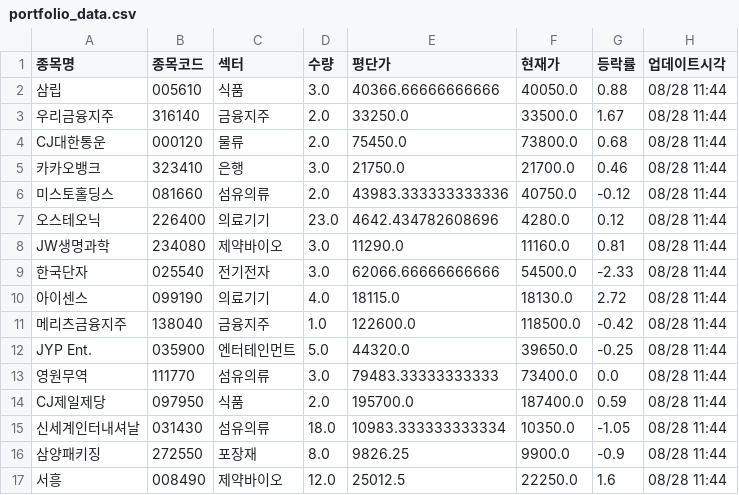
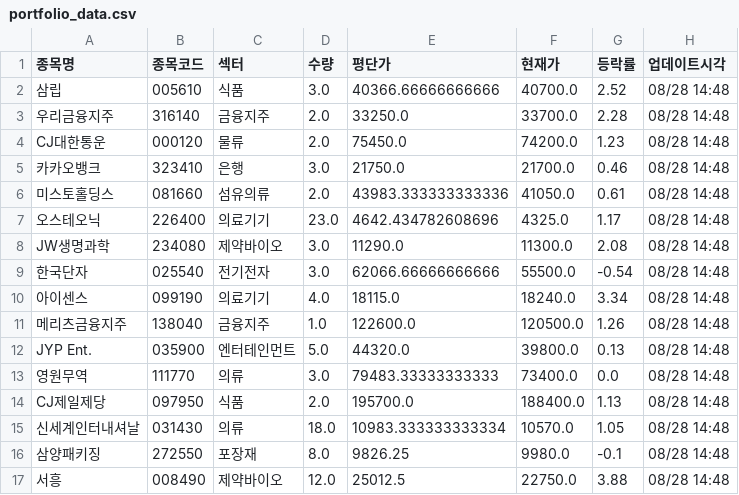
Before and after one commit to frel7022-png/orchestra, a CSV file: portfolio_data.csv, drawn as a sheet; only a part is shown; the diff covers the shown part only.

```diff
--- a/portfolio_data.csv
+++ b/portfolio_data.csv
@@ -1,17 +1,17 @@
 종목명,종목코드,섹터,수량,평단가,현재가,등락률,업데이트시각
-삼립,005610,식품,3.0,40366.66666666666,40050.0,0.88,08/28 11:44
-우리금융지주,316140,금융지주,2.0,33250.0,33500.0,1.67,08/28 11:44
-CJ대한통운,000120,물류,2.0,75450.0,73800.0,0.68,08/28 11:44
-카카오뱅크,323410,은행,3.0,21750.0,21700.0,0.46,08/28 11:44
-미스토홀딩스,081660,섬유의류,2.0,43983.333333333336,40750.0,-0.12,08/28 11:44
-오스테오닉,226400,의료기기,23.0,4642.434782608696,4280.0,0.12,08/28 11:44
-JW생명과학,234080,제약바이오,3.0,11290.0,11160.0,0.81,08/28 11:44
-한국단자,025540,전기전자,3.0,62066.66666666666,54500.0,-2.33,08/28 11:44
-아이센스,099190,의료기기,4.0,18115.0,18130.0,2.72,08/28 11:44
-메리츠금융지주,138040,금융지주,1.0,122600.0,118500.0,-0.42,08/28 11:44
-JYP Ent.,035900,엔터테인먼트,5.0,44320.0,39650.0,-0.25,08/28 11:44
-영원무역,111770,섬유의류,3.0,79483.33333333333,73400.0,0.0,08/28 11:44
-CJ제일제당,097950,식품,2.0,195700.0,187400.0,0.59,08/28 11:44
-신세계인터내셔날,031430,섬유의류,18.0,10983.333333333334,10350.0,-1.05,08/28 11:44
-삼양패키징,272550,포장재,8.0,9826.25,9900.0,-0.9,08/28 11:44
-서흥,008490,제약바이오,12.0,25012.5,22250.0,1.6,08/28 11:44
+삼립,005610,식품,3.0,40366.66666666666,40700.0,2.52,08/28 14:48
+우리금융지주,316140,금융지주,2.0,33250.0,33700.0,2.28,08/28 14:48
+CJ대한통운,000120,물류,2.0,75450.0,74200.0,1.23,08/28 14:48
+카카오뱅크,323410,은행,3.0,21750.0,21700.0,0.46,08/28 14:48
+미스토홀딩스,081660,섬유의류,2.0,43983.333333333336,41050.0,0.61,08/28 14:48
+오스테오닉,226400,의료기기,23.0,4642.434782608696,4325.0,1.17,08/28 14:48
+JW생명과학,234080,제약바이오,3.0,11290.0,11300.0,2.08,08/28 14:48
+한국단자,025540,전기전자,3.0,62066.66666666666,55500.0,-0.54,08/28 14:48
+아이센스,099190,의료기기,4.0,18115.0,18240.0,3.34,08/28 14:48
+메리츠금융지주,138040,금융지주,1.0,122600.0,120500.0,1.26,08/28 14:48
+JYP Ent.,035900,엔터테인먼트,5.0,44320.0,39800.0,0.13,08/28 14:48
+영원무역,111770,의류,3.0,79483.33333333333,73400.0,0.0,08/28 14:48
+CJ제일제당,097950,식품,2.0,195700.0,188400.0,1.13,08/28 14:48
+신세계인터내셔날,031430,의류,18.0,10983.333333333334,10570.0,1.05,08/28 14:48
+삼양패키징,272550,포장재,8.0,9826.25,9980.0,-0.1,08/28 14:48
+서흥,008490,제약바이오,12.0,25012.5,22750.0,3.88,08/28 14:48
```
Also changed, not shown: 1 added row, 1 removed row and 121 edited cells elsewhere in this file, checkpoint_holdings.csv, sector_history.csv, 5 other files.
